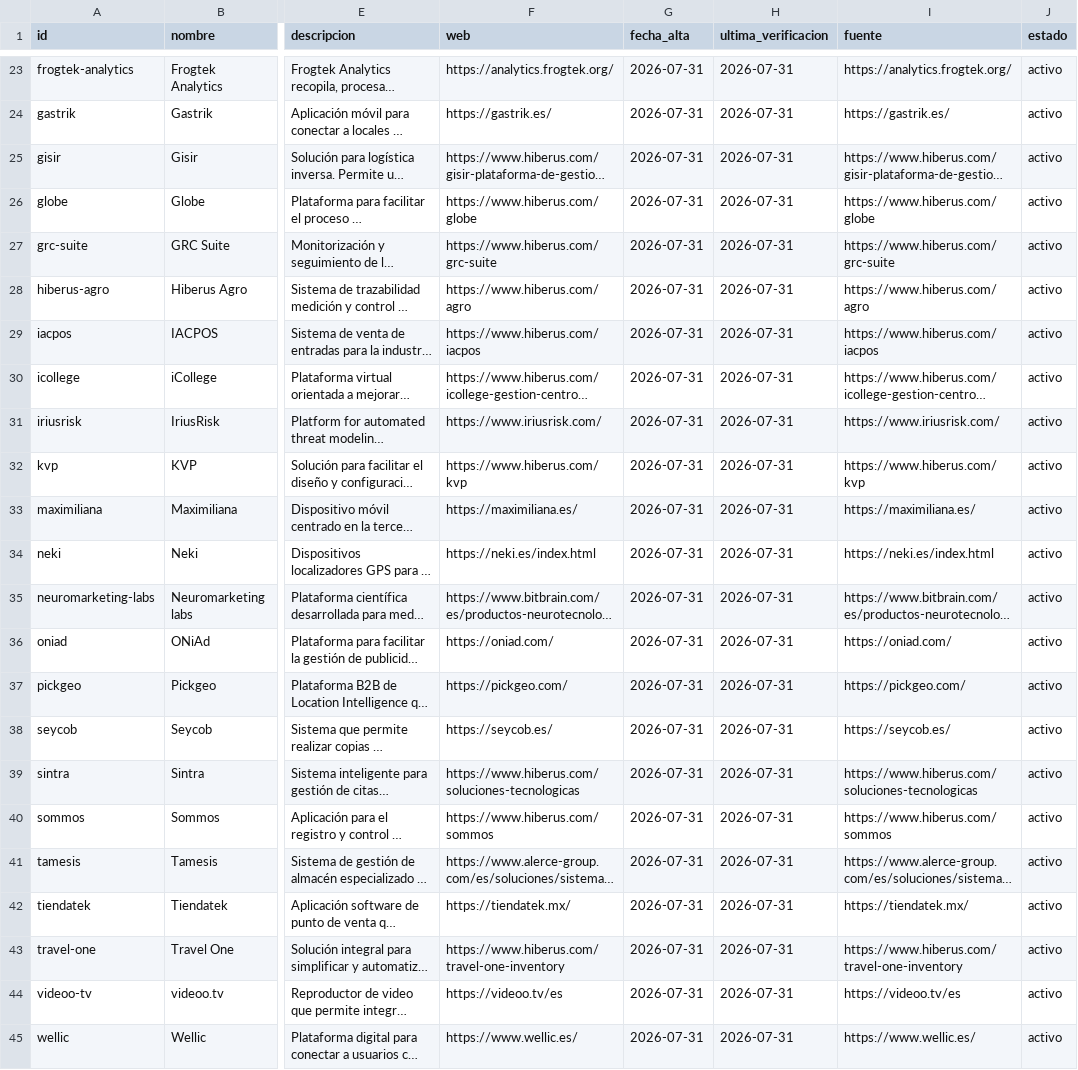
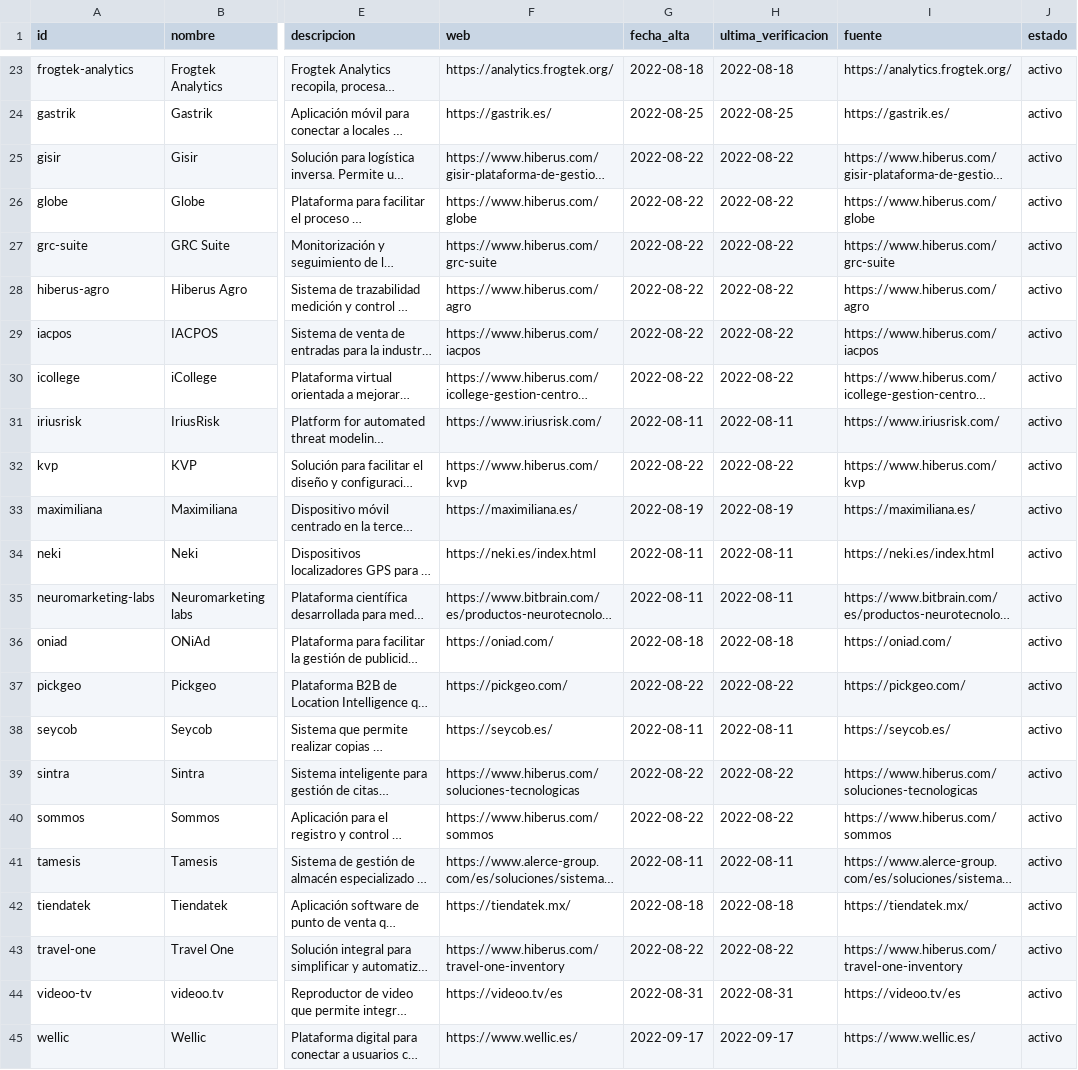
Before and after one commit to planaspa/productos-aragoneses, a CSV file: listado.csv, drawn as a sheet; only a part is shown, gaps mark what is left out; long unchanged cells end in …; the diff covers the shown part only; the diff names each change by its address in the sheet, - before the commit and + after, or states it on an @@ line.

```diff
--- a/listado.csv
+++ b/listado.csv
-G23 (fecha_alta): 2026-07-31
+G23 (fecha_alta): 2022-08-18
-H23 (ultima_verificacion): 2026-07-31
+H23 (ultima_verificacion): 2022-08-18
-G24 (fecha_alta): 2026-07-31
+G24 (fecha_alta): 2022-08-25
-H24 (ultima_verificacion): 2026-07-31
+H24 (ultima_verificacion): 2022-08-25
-G25:G30 (fecha_alta): 2026-07-31
+G25:G30 (fecha_alta): 2022-08-22
-H25:H30 (ultima_verificacion): 2026-07-31
+H25:H30 (ultima_verificacion): 2022-08-22
-G31 (fecha_alta): 2026-07-31
+G31 (fecha_alta): 2022-08-11
-H31 (ultima_verificacion): 2026-07-31
+H31 (ultima_verificacion): 2022-08-11
-G32 (fecha_alta): 2026-07-31
+G32 (fecha_alta): 2022-08-22
-H32 (ultima_verificacion): 2026-07-31
+H32 (ultima_verificacion): 2022-08-22
-G33 (fecha_alta): 2026-07-31
+G33 (fecha_alta): 2022-08-19
-H33 (ultima_verificacion): 2026-07-31
+H33 (ultima_verificacion): 2022-08-19
-G34:G35 (fecha_alta): 2026-07-31
+G34:G35 (fecha_alta): 2022-08-11
-H34:H35 (ultima_verificacion): 2026-07-31
+H34:H35 (ultima_verificacion): 2022-08-11
-G36 (fecha_alta): 2026-07-31
+G36 (fecha_alta): 2022-08-18
-H36 (ultima_verificacion): 2026-07-31
+H36 (ultima_verificacion): 2022-08-18
-G37 (fecha_alta): 2026-07-31
+G37 (fecha_alta): 2022-08-22
-H37 (ultima_verificacion): 2026-07-31
+H37 (ultima_verificacion): 2022-08-22
-G38 (fecha_alta): 2026-07-31
+G38 (fecha_alta): 2022-08-11
-H38 (ultima_verificacion): 2026-07-31
+H38 (ultima_verificacion): 2022-08-11
-G39:G40 (fecha_alta): 2026-07-31
+G39:G40 (fecha_alta): 2022-08-22
-H39:H40 (ultima_verificacion): 2026-07-31
+H39:H40 (ultima_verificacion): 2022-08-22
-G41 (fecha_alta): 2026-07-31
+G41 (fecha_alta): 2022-08-11
-H41 (ultima_verificacion): 2026-07-31
+H41 (ultima_verificacion): 2022-08-11
-G42 (fecha_alta): 2026-07-31
+G42 (fecha_alta): 2022-08-18
-H42 (ultima_verificacion): 2026-07-31
+H42 (ultima_verificacion): 2022-08-18
-G43 (fecha_alta): 2026-07-31
+G43 (fecha_alta): 2022-08-22
-H43 (ultima_verificacion): 2026-07-31
+H43 (ultima_verificacion): 2022-08-22
-G44 (fecha_alta): 2026-07-31
+G44 (fecha_alta): 2022-08-31
-H44 (ultima_verificacion): 2026-07-31
+H44 (ultima_verificacion): 2022-08-31
-G45 (fecha_alta): 2026-07-31
+G45 (fecha_alta): 2022-09-17
-H45 (ultima_verificacion): 2026-07-31
+H45 (ultima_verificacion): 2022-09-17
```
Also changed, not shown: 54 edited cells elsewhere in this file, ecommerce.csv, 9 other files.
